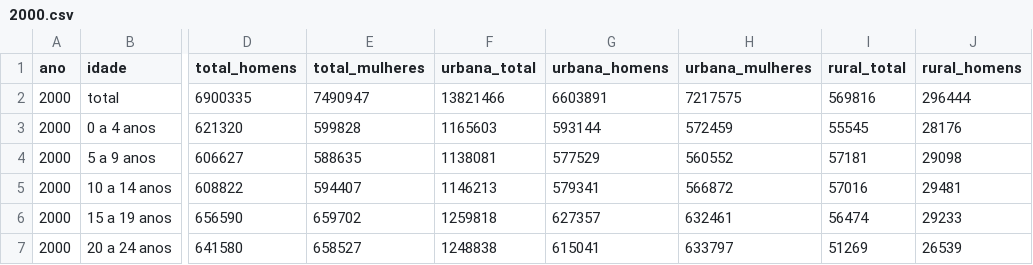
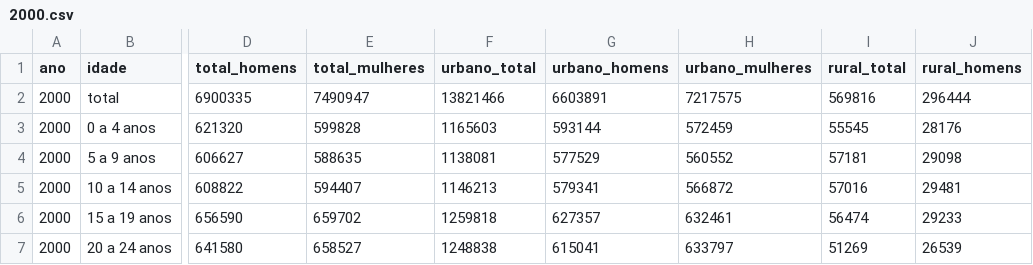
Before and after one commit to PauloCampana/UFPB, a CSV file: P5/demo1/relatório2/includes/2000.csv, drawn as a sheet; only a part is shown, gaps mark what is left out; the diff names each change by its address in the sheet, - before the commit and + after, or states it on an @@ line.

Commit message:
demo1 relatório2 atividade2

```diff
--- a/P5/demo1/relatório2/includes/2000.csv
+++ b/P5/demo1/relatório2/includes/2000.csv
-F1: urbana_total
+F1: urbano_total
-G1: urbana_homens
+G1: urbano_homens
-H1: urbana_mulheres
+H1: urbano_mulheres
```
Also changed, not shown: P5/demo1/relatório2/includes/2010.csv, 4 other files.
